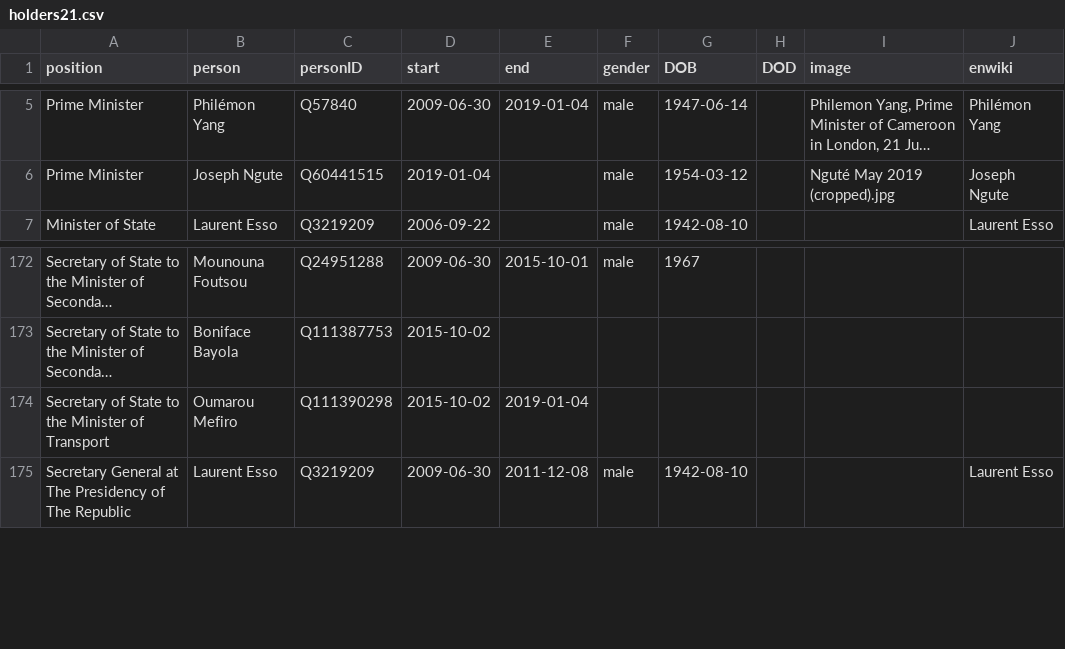
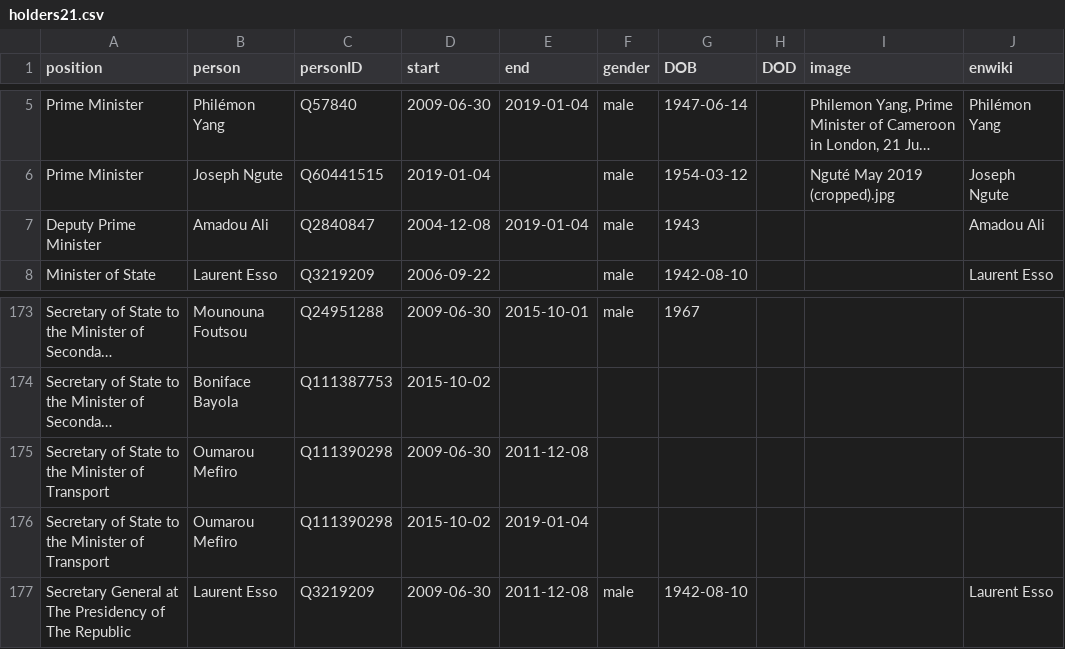
Before and after one commit to every-politician-scrapers/cameroon, a CSV file: html/holders21.csv, drawn as a sheet; only a part is shown, gaps mark what is left out; long unchanged cells end in …; the diff covers the shown part only; the diff names each change by its address in the sheet, - before the commit and + after, or states it on an @@ line.

```diff
--- a/html/holders21.csv
+++ b/html/holders21.csv
+row 7: Deputy Prime Minister | Amadou Ali | Q2840847 | 2004-12-08 | 2019-01-04 | male | 1943 |  |  | Amadou Ali
+row 175: Secretary of State to the Minister of Transport | Oumarou Mefiro | Q111390298 | 2009-06-30 | 2011-12-08
```
Also changed, not shown: 34 added rows elsewhere in this file, html/positions.csv.
